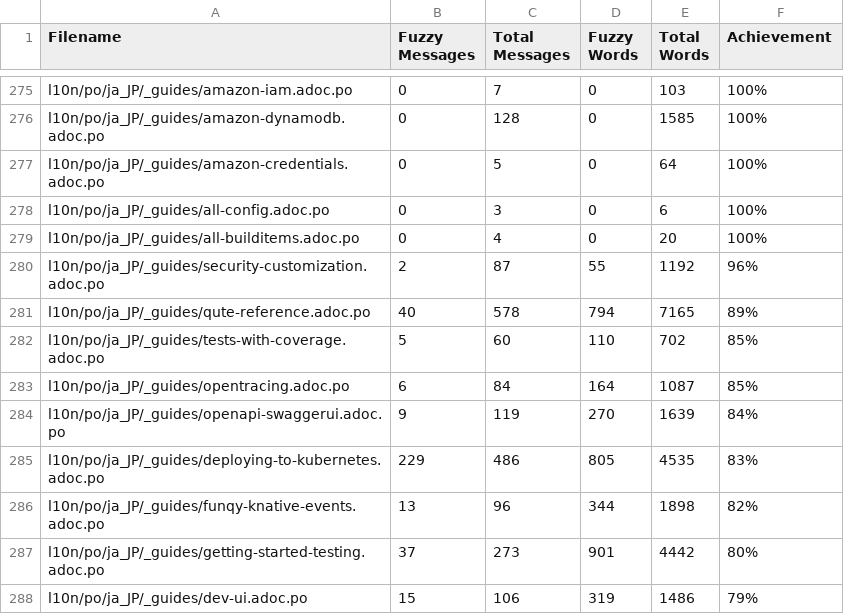
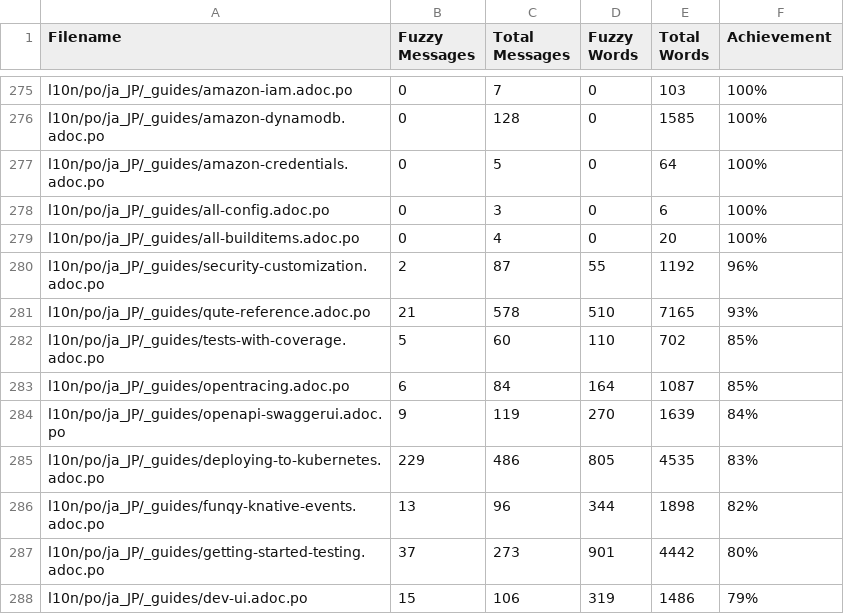
Before and after one commit to quarkusio/ja.quarkus.io, a CSV file: l10n/stats/translation.csv, drawn as a sheet; only a part is shown, gaps mark what is left out.

Commit message:
Update translation stats

```diff
--- a/l10n/stats/translation.csv
+++ b/l10n/stats/translation.csv
@@ -280,3 +280,3 @@ l10n/po/ja_JP/_guides/all-builditems.adoc.po, 0, 4, 0, 20 ,100%
 l10n/po/ja_JP/_guides/security-customization.adoc.po, 2, 87, 55, 1192 ,96%
-l10n/po/ja_JP/_guides/qute-reference.adoc.po, 40, 578, 794, 7165 ,89%
+l10n/po/ja_JP/_guides/qute-reference.adoc.po, 21, 578, 510, 7165 ,93%
 l10n/po/ja_JP/_guides/tests-with-coverage.adoc.po, 5, 60, 110, 702 ,85%
```
